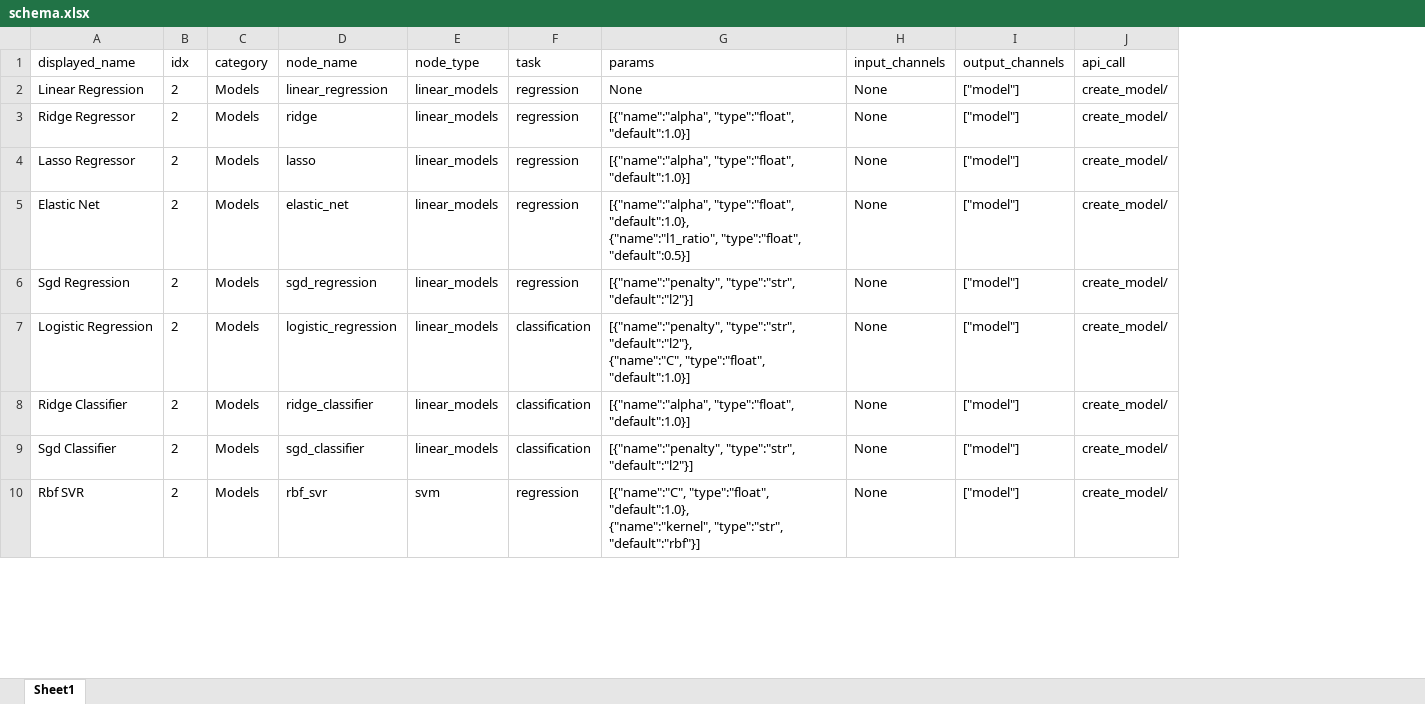
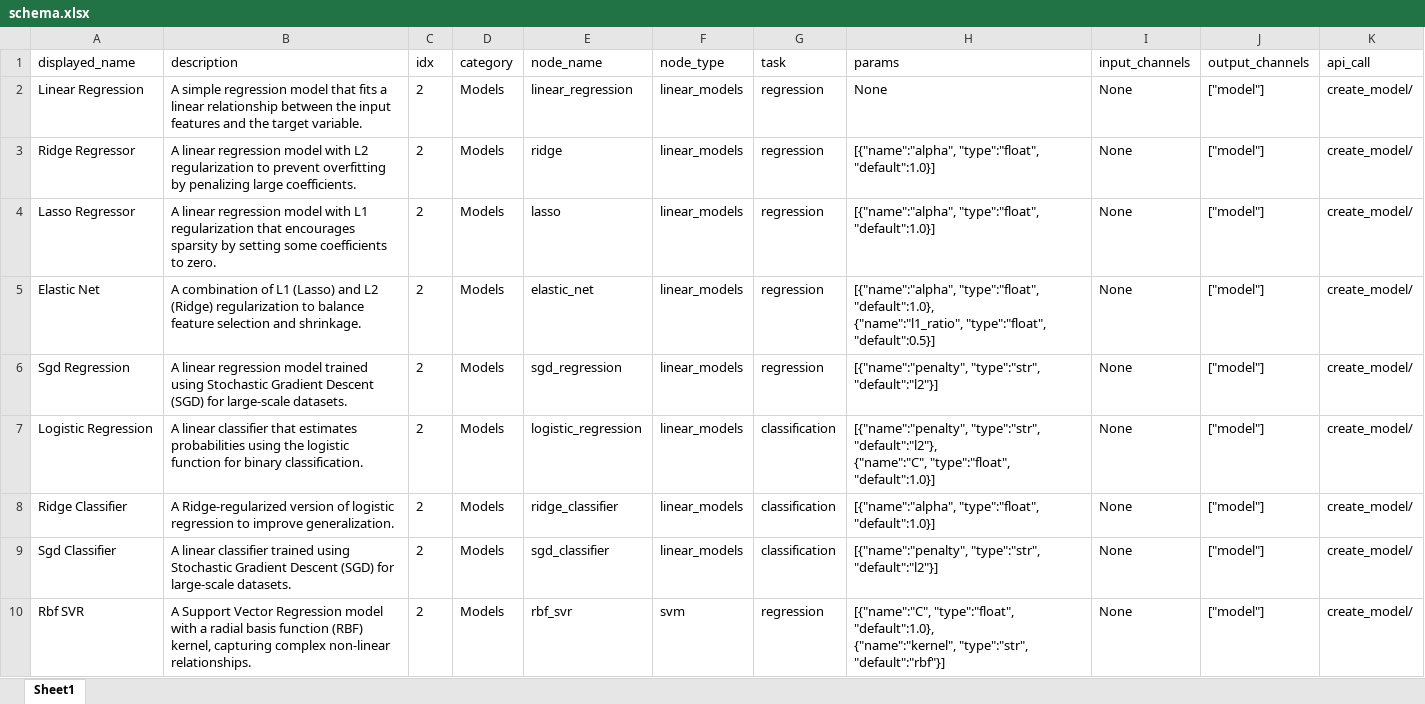
Before and after one commit to MoNafea01/AI-NO, an Excel workbook: project/core/nodes/schema.xlsx, sheet Sheet1, drawn as a sheet; only a part is shown; values as stored, in another font and other column widths than the file's, no borders; the diff names each change by its address in the sheet, - before the commit and + after, or states it on an @@ line.

Commit message:
description for modes

```diff
--- a/project/core/nodes/schema.xlsx (sheet Sheet1)
+++ b/project/core/nodes/schema.xlsx (sheet Sheet1)
+column B (description), rows 2-10: A simple regression model that fits a linear relationship between the input features and the target variable. | A linear regression model with L2 regularization to prevent overfitting by penalizing large coefficients. | A linear regression model with L1 regularization that encourages sparsity by setting some coefficients to zero. | A combination of L1 (Lasso) and L2 (Ridge) regularization to balance feature selection and shrinkage. | A linear regression model trained using Stochastic Gradient Descent (SGD) for large-scale datasets. | A linear classifier that estimates probabilities using the logistic function for binary classification. | A Ridge-regularized version of logistic regression to improve generalization. | A linear classifier trained using Stochastic Gradient Descent (SGD) for large-scale datasets. | A Support Vector Regression model with a radial basis function (RBF) kernel, capturing complex non-linear relationships.
```
Also changed, not shown: 2 other files.
